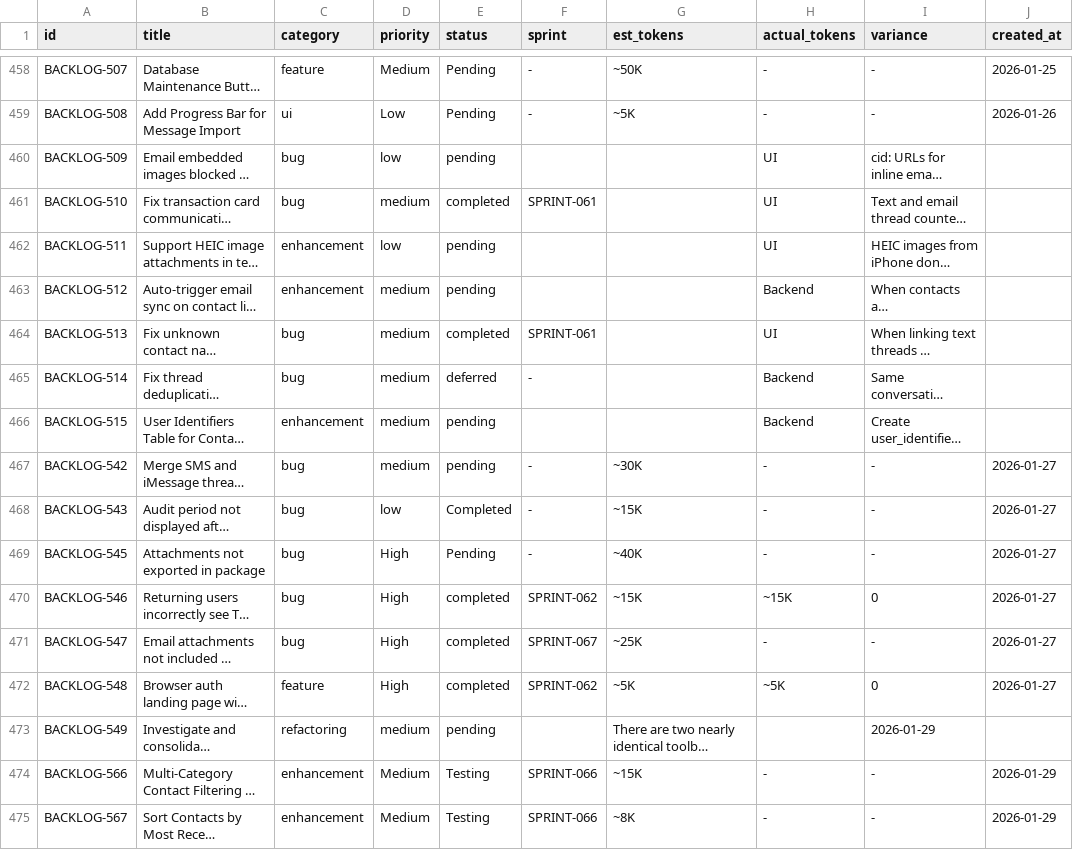
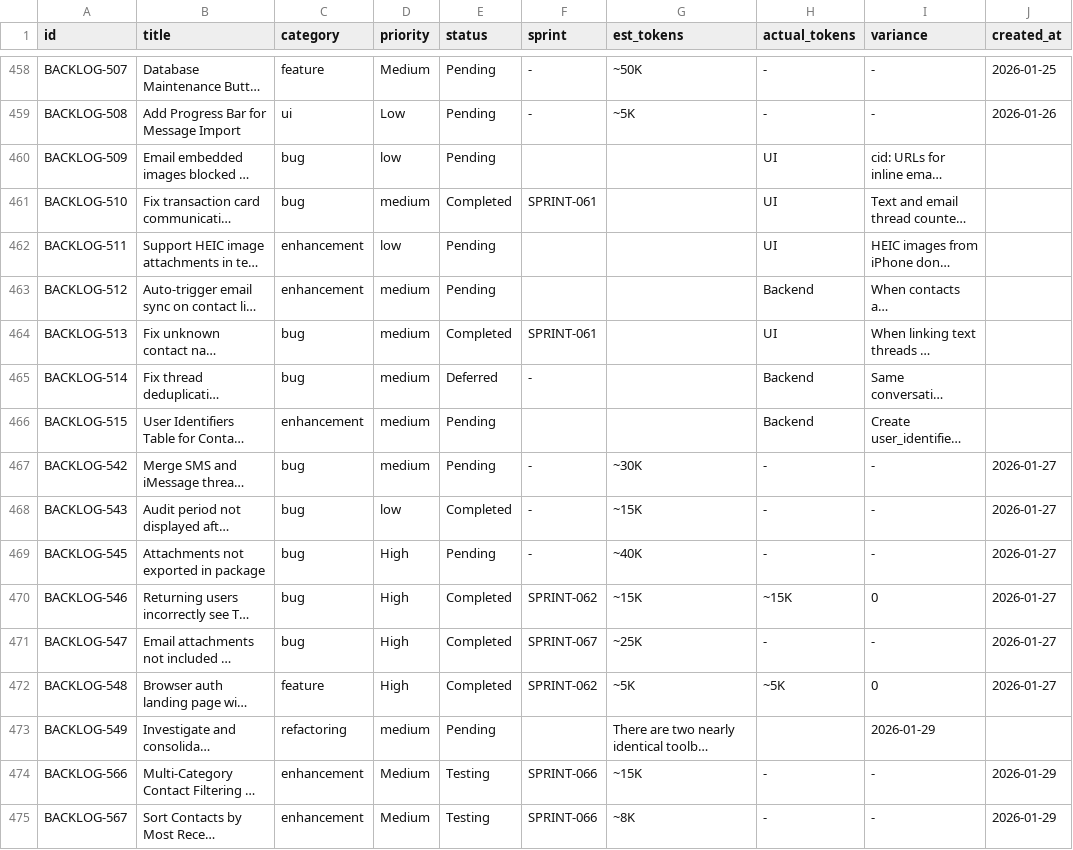
Before and after one commit to 5hdaniel/Mad, a CSV file: .claude/plans/backlog/data/backlog.csv, drawn as a sheet; only a part is shown, gaps mark what is left out; long unchanged cells end in …; the diff covers the shown part only; the diff names each change by its address in the sheet, - before the commit and + after, or states it on an @@ line.

```diff
--- a/.claude/plans/backlog/data/backlog.csv
+++ b/.claude/plans/backlog/data/backlog.csv
-E460 (status): pending
+E460 (status): Pending
-E461 (status): completed
+E461 (status): Completed
-E462:E463 (status): pending
+E462:E463 (status): Pending
-E464 (status): completed
+E464 (status): Completed
-E465 (status): deferred
+E465 (status): Deferred
-E466:E467 (status): pending
+E466:E467 (status): Pending
-E470:E472 (status): completed
+E470:E472 (status): Completed
-E473 (status): pending
+E473 (status): Pending
```
Also changed, not shown: 27 edited cells elsewhere in this file, 2 other files.
